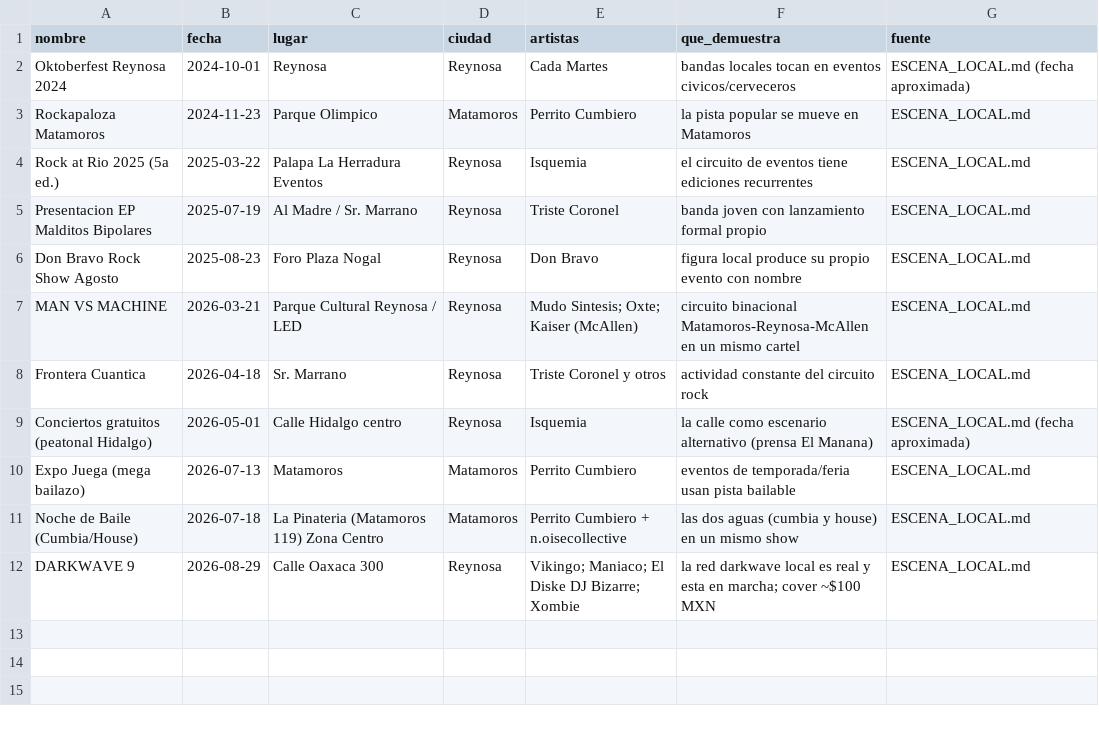
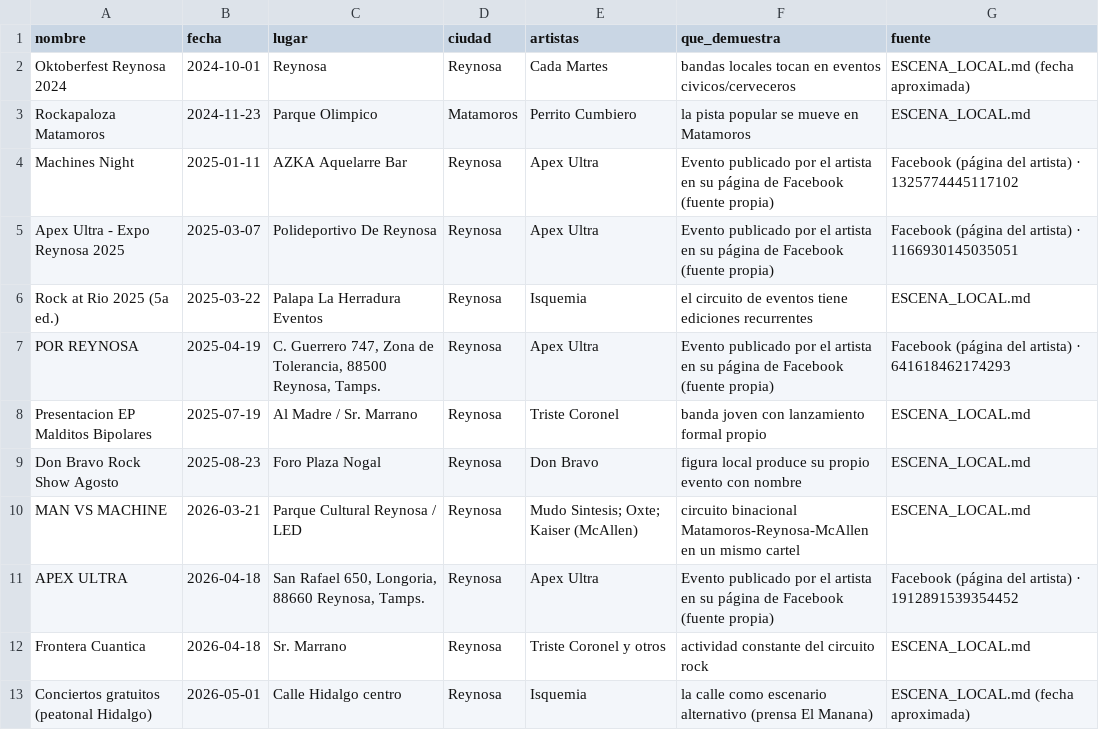
Before and after one commit to baldeadr/fronteragrande, a CSV file: data/eventos.csv, drawn as a sheet; only a part is shown; the shorter side is filled out with more unchanged rows; the diff names each change by its address in the sheet, - before the commit and + after, or states it on an @@ line.

```diff
--- a/data/eventos.csv
+++ b/data/eventos.csv
+row 4: Machines Night | 2025-01-11 | AZKA Aquelarre Bar | Reynosa | Apex Ultra | Evento publicado por el artista en su página de Facebook (fuente propia) | Facebook (página del artista) · 1325774445117102
+row 5: Apex Ultra - Expo Reynosa 2025 | 2025-03-07 | Polideportivo De Reynosa | Reynosa | Apex Ultra | Evento publicado por el artista en su página de Facebook (fuente propia) | Facebook (página del artista) · 1166930145035051
+row 7: POR REYNOSA | 2025-04-19 | C. Guerrero 747, Zona de Tolerancia, 88500 Reynosa, Tamps. | Reynosa | Apex Ultra | Evento publicado por el artista en su página de Facebook (fuente propia) | Facebook (página del artista) · 641618462174293
+row 11: APEX ULTRA | 2026-04-18 | San Rafael 650, Longoria, 88660 Reynosa, Tamps. | Reynosa | Apex Ultra | Evento publicado por el artista en su página de Facebook (fuente propia) | Facebook (página del artista) · 1912891539354452
```
Also changed, not shown: 2 other files.
